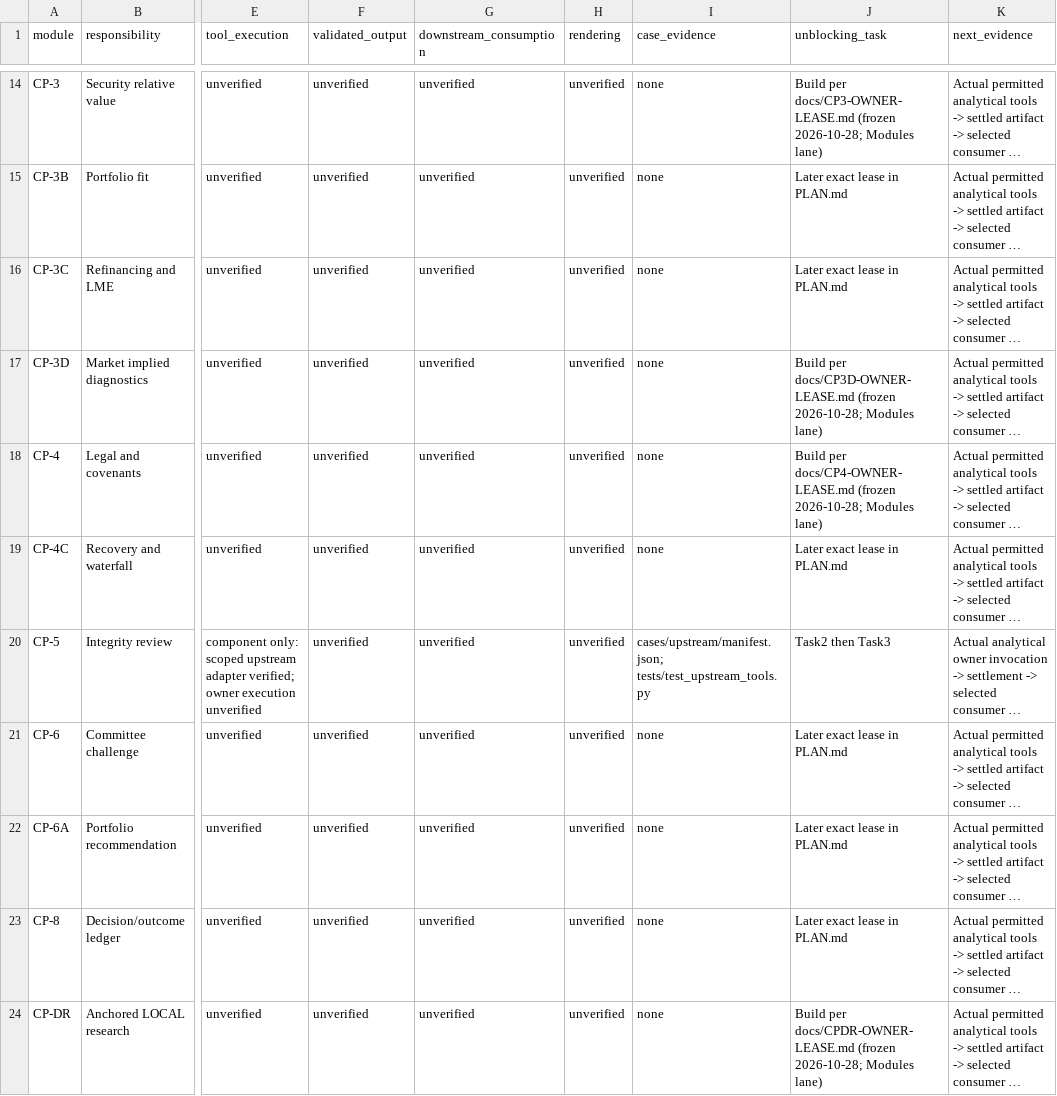
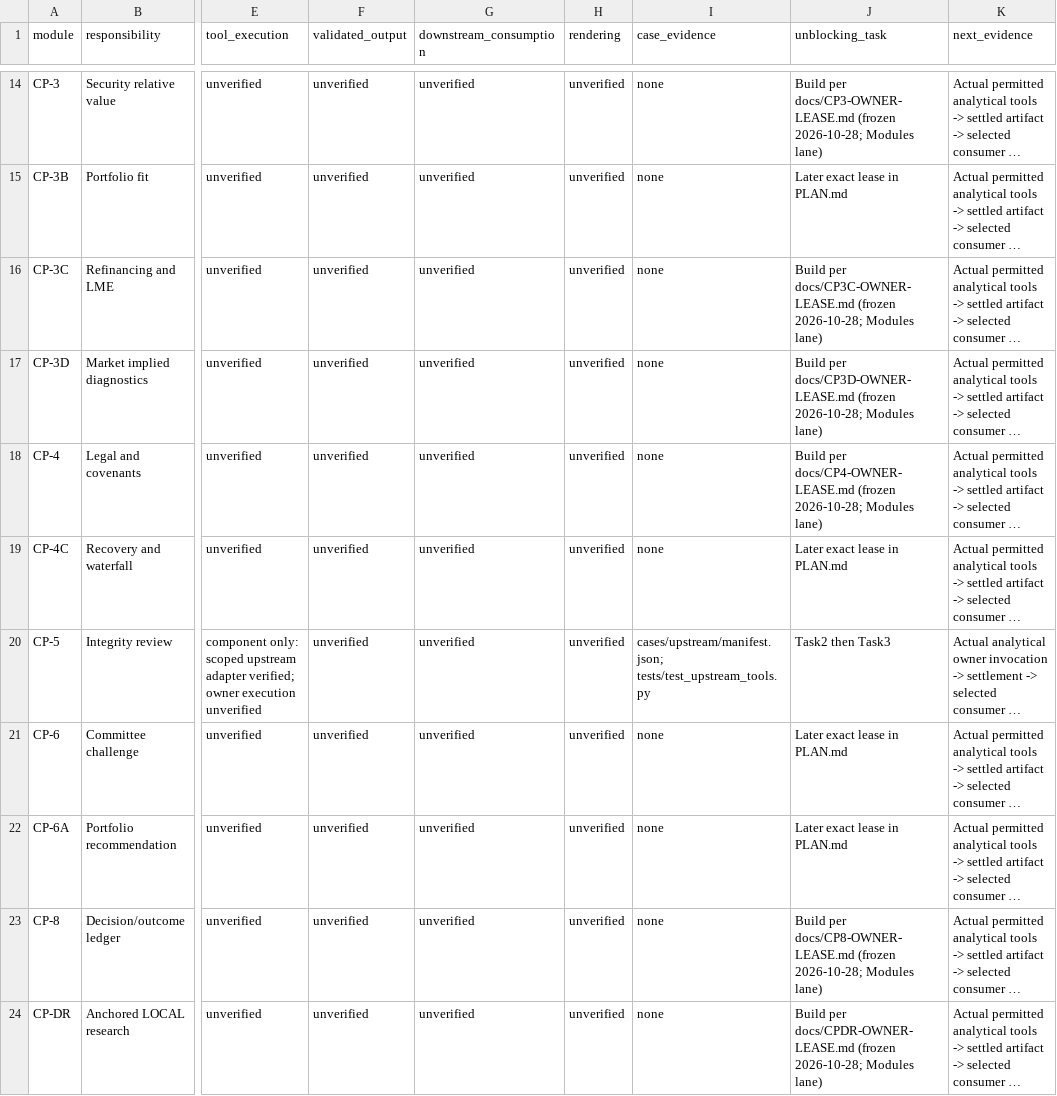
Before and after one commit to EricMG13/workflow, a CSV file: docs/MODULES.csv, drawn as a sheet; only a part is shown, gaps mark what is left out; long unchanged cells end in …; the diff names each change by its address in the sheet, - before the commit and + after, or states it on an @@ line.

```diff
--- a/docs/MODULES.csv
+++ b/docs/MODULES.csv
-J16 (unblocking_task): Later exact lease in PLAN.md
+J16 (unblocking_task): Build per docs/CP3C-OWNER-LEASE.md (frozen 2026-10-28; Modules lane)
-J23 (unblocking_task): Later exact lease in PLAN.md
+J23 (unblocking_task): Build per docs/CP8-OWNER-LEASE.md (frozen 2026-10-28; Modules lane)
```
Also changed, not shown: 13 other files.
